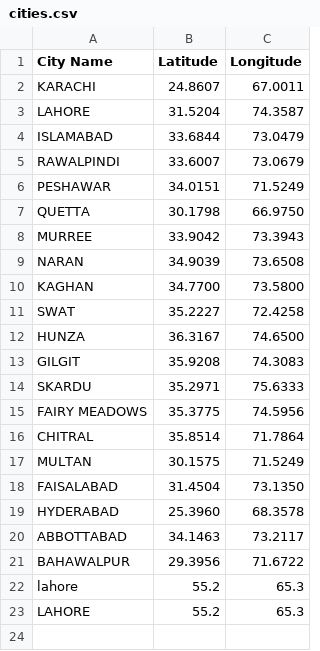
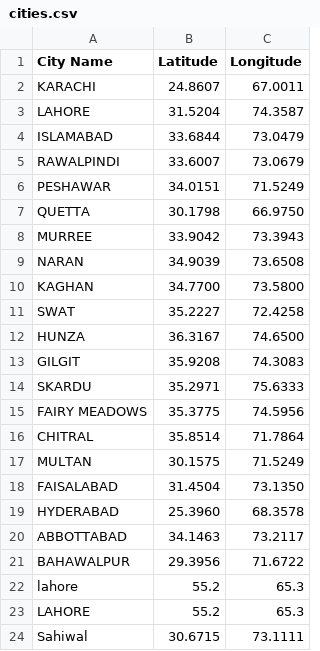
Before and after one commit to dandelionsum01/S26-12, a CSV file: cities.csv, drawn as a sheet.

```diff
--- a/cities.csv
+++ b/cities.csv
@@ -23 +23,2 @@ lahore,55.2,65.3
 LAHORE,55.2,65.3
+Sahiwal,30.6715,73.1111
```
Also changed, not shown: 10 other files.
